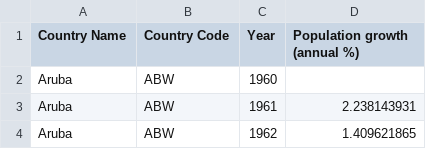
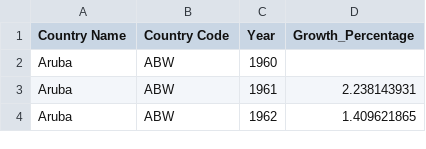
Before and after one commit to lipflip010/dbs-project, a CSV file: data/population_growth_formatiert.csv, drawn as a sheet; only a part is shown.

Commit message:
Imported population_growth_formatiert.csv

```diff
--- a/data/population_growth_formatiert.csv
+++ b/data/population_growth_formatiert.csv
@@ -1,2 +1,2 @@
-Country Name,Country Code,Year,Population growth (annual %)
+Country Name,Country Code,Year,Growth_Percentage
 Aruba,ABW,1960,
```
Also changed, not shown: 2 other files.
